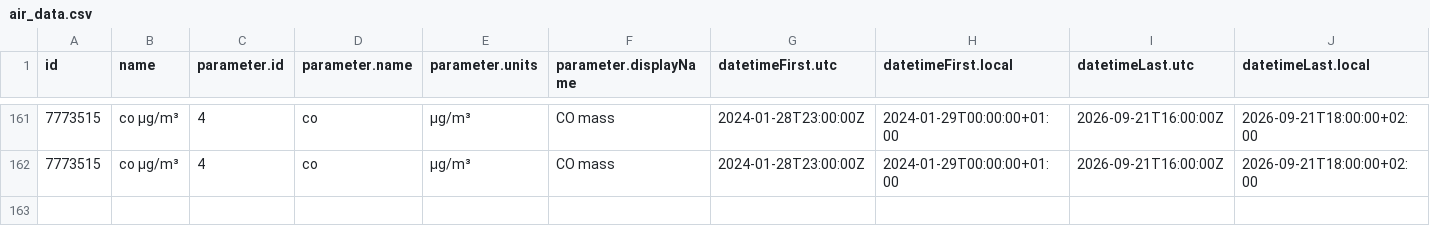
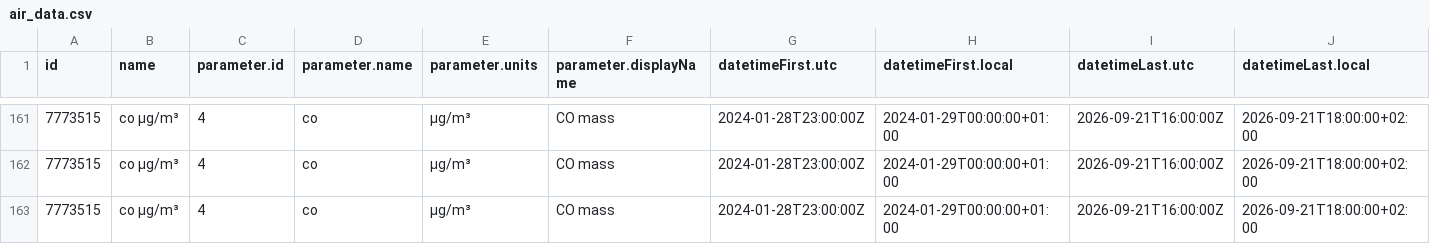
Before and after one commit to osrandez/practica_08_airquality, a CSV file: data/air_data.csv, drawn as a sheet; only a part is shown, gaps mark what is left out; rows hold the shown columns only; the diff names each change by its address in the sheet, - before the commit and + after, or states it on an @@ line.

Commit message:
gh actions: Update data Fri Oct  9 14:26:34 UTC 2026

```diff
--- a/data/air_data.csv
+++ b/data/air_data.csv
+row 163: 7773515 | co µg/m³ | 4 | co | µg/m³ | CO mass | 2024-01-28T23:00:00Z | 2024-01-29T00:00:00+01:00 | 2026-09-21T16:00:00Z | 2026-09-21T18:00:00+02:00
```
